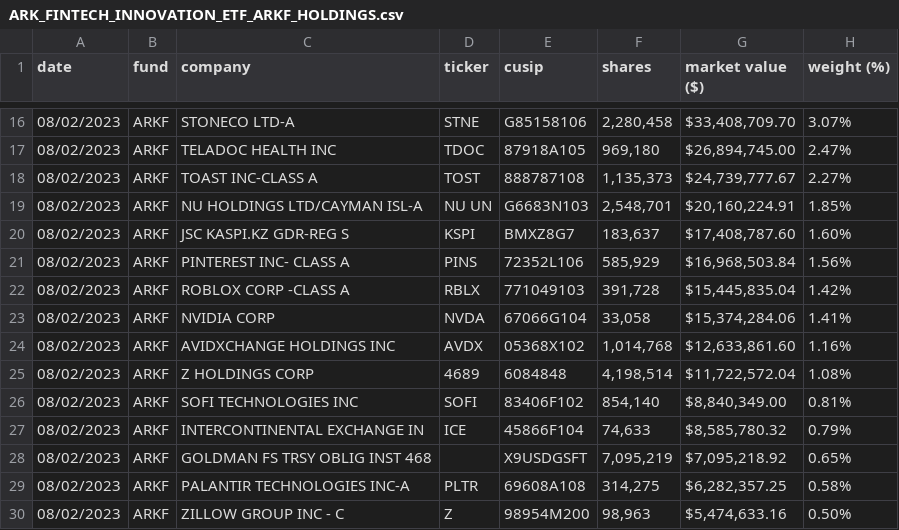
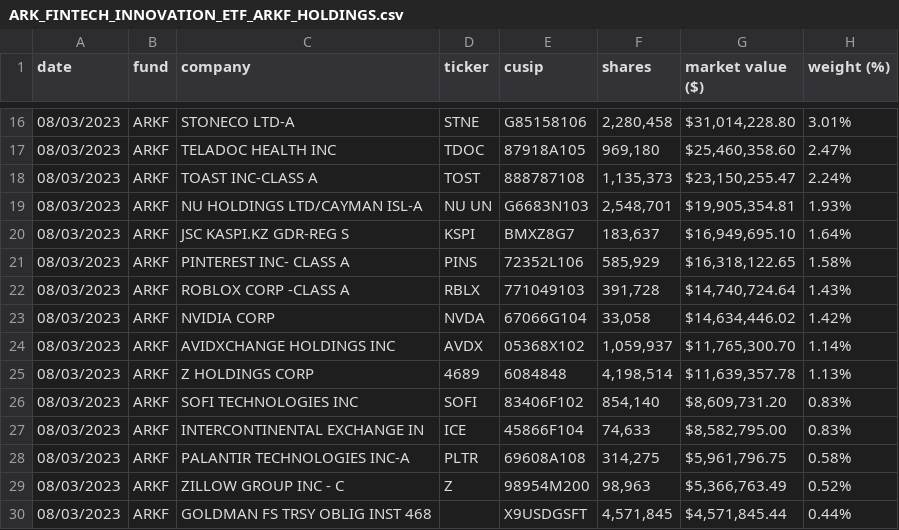
Before and after one commit to rjodriscoll/arkkauto, a CSV file: arka/holdings/ARK_FINTECH_INNOVATION_ETF_ARKF_HOLDINGS.csv, drawn as a sheet; only a part is shown, gaps mark what is left out; the diff covers the shown part only.

```diff
--- a/arka/holdings/ARK_FINTECH_INNOVATION_ETF_ARKF_HOLDINGS.csv
+++ b/arka/holdings/ARK_FINTECH_INNOVATION_ETF_ARKF_HOLDINGS.csv
@@ -16,15 +16,15 @@ date,fund,company,ticker,cusip,shares,market  value  ($),weight  (%)
-08/02/2023,ARKF,STONECO  LTD-A,STNE,G85158106,"2,280,458","$33,408,709.70",3.07%
-08/02/2023,ARKF,TELADOC  HEALTH  INC,TDOC,87918A105,"969,180","$26,894,745.00",2.47%
-08/02/2023,ARKF,TOAST  INC-CLASS  A,TOST,888787108,"1,135,373","$24,739,777.67",2.27%
-08/02/2023,ARKF,NU  HOLDINGS  LTD/CAYMAN  ISL-A,NU  UN,G6683N103,"2,548,701","$20,160,224.91",1.85%
-08/02/2023,ARKF,JSC  KASPI.KZ  GDR-REG  S,KSPI,BMXZ8G7,"183,637","$17,408,787.60",1.60%
-08/02/2023,ARKF,PINTEREST  INC-  CLASS  A,PINS,72352L106,"585,929","$16,968,503.84",1.56%
-08/02/2023,ARKF,ROBLOX  CORP  -CLASS  A,RBLX,771049103,"391,728","$15,445,835.04",1.42%
-08/02/2023,ARKF,NVIDIA  CORP,NVDA,67066G104,"33,058","$15,374,284.06",1.41%
-08/02/2023,ARKF,AVIDXCHANGE  HOLDINGS  INC,AVDX,05368X102,"1,014,768","$12,633,861.60",1.16%
-08/02/2023,ARKF,Z  HOLDINGS  CORP,4689,6084848,"4,198,514","$11,722,572.04",1.08%
-08/02/2023,ARKF,SOFI  TECHNOLOGIES  INC,SOFI,83406F102,"854,140","$8,840,349.00",0.81%
-08/02/2023,ARKF,INTERCONTINENTAL  EXCHANGE  IN,ICE,45866F104,"74,633","$8,585,780.32",0.79%
-08/02/2023,ARKF,GOLDMAN  FS  TRSY  OBLIG  INST  468,,X9USDGSFT,"7,095,219","$7,095,218.92",0.65%
-08/02/2023,ARKF,PALANTIR  TECHNOLOGIES  INC-A,PLTR,69608A108,"314,275","$6,282,357.25",0.58%
-08/02/2023,ARKF,ZILLOW  GROUP  INC  -  C,Z,98954M200,"98,963","$5,474,633.16",0.50%
+08/03/2023,ARKF,"STONECO LTD-A",STNE,G85158106,"2,280,458","$31,014,228.80",3.01%
+08/03/2023,ARKF,"TELADOC HEALTH INC",TDOC,87918A105,"969,180","$25,460,358.60",2.47%
+08/03/2023,ARKF,"TOAST INC-CLASS A",TOST,888787108,"1,135,373","$23,150,255.47",2.24%
+08/03/2023,ARKF,"NU HOLDINGS LTD/CAYMAN ISL-A","NU UN",G6683N103,"2,548,701","$19,905,354.81",1.93%
+08/03/2023,ARKF,"JSC KASPI.KZ GDR-REG S",KSPI,BMXZ8G7,"183,637","$16,949,695.10",1.64%
+08/03/2023,ARKF,"PINTEREST INC- CLASS A",PINS,72352L106,"585,929","$16,318,122.65",1.58%
+08/03/2023,ARKF,"ROBLOX CORP -CLASS A",RBLX,771049103,"391,728","$14,740,724.64",1.43%
+08/03/2023,ARKF,"NVIDIA CORP",NVDA,67066G104,"33,058","$14,634,446.02",1.42%
+08/03/2023,ARKF,"AVIDXCHANGE HOLDINGS INC",AVDX,05368X102,"1,059,937","$11,765,300.70",1.14%
+08/03/2023,ARKF,"Z HOLDINGS CORP",4689,6084848,"4,198,514","$11,639,357.78",1.13%
+08/03/2023,ARKF,"SOFI TECHNOLOGIES INC",SOFI,83406F102,"854,140","$8,609,731.20",0.83%
+08/03/2023,ARKF,"INTERCONTINENTAL EXCHANGE IN",ICE,45866F104,"74,633","$8,582,795.00",0.83%
+08/03/2023,ARKF,"PALANTIR TECHNOLOGIES INC-A",PLTR,69608A108,"314,275","$5,961,796.75",0.58%
+08/03/2023,ARKF,"ZILLOW GROUP INC - C",Z,98954M200,"98,963","$5,366,763.49",0.52%
+08/03/2023,ARKF,"GOLDMAN FS TRSY OBLIG INST 468",,X9USDGSFT,"4,571,845","$4,571,845.44",0.44%
```
Also changed, not shown: 1 added row, 1 removed row and 45 edited cells elsewhere in this file, arka/holdings/ARK_AUTONOMOUS_TECH._&_ROBOTICS_ETF_ARKQ_HOLDINGS.csv, arka/holdings/ARK_INNOVATION_ETF_ARKK_HOLDINGS.csv, 9 other files.
